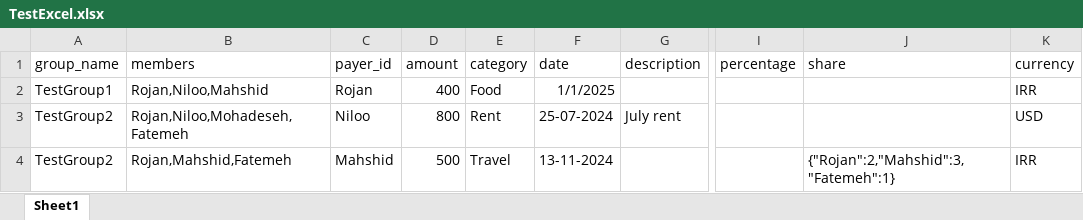
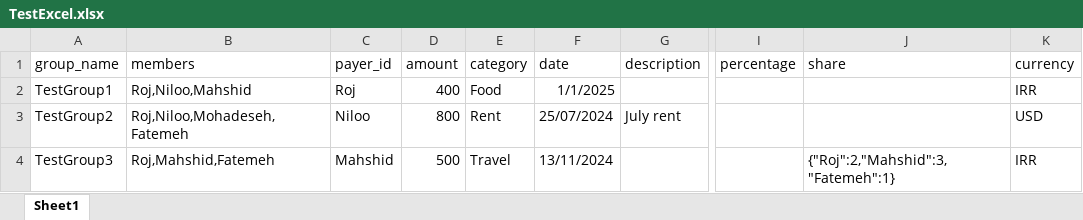
Before and after one commit to Rojan-J/Splitwise-Clone-Project, an Excel workbook: database/transaction import/TestExcel.xlsx, sheet Sheet1, drawn as a sheet; only a part is shown, gaps mark what is left out; values as stored, in another font and other column widths than the file's, no borders; the diff names each change by its address in the sheet, - before the commit and + after, or states it on an @@ line.

Commit message:
update group transaction

```diff
--- a/database/transaction import/TestExcel.xlsx (sheet Sheet1)
+++ b/database/transaction import/TestExcel.xlsx (sheet Sheet1)
-B2 (members): Rojan,Niloo,Mahshid
+B2 (members): Roj,Niloo,Mahshid
-C2 (payer_id): Rojan
+C2 (payer_id): Roj
-B3 (members): Rojan,Niloo,Mohadeseh,Fatemeh
+B3 (members): Roj,Niloo,Mohadeseh,Fatemeh
-F3 (date): 25-07-2024
+F3 (date): 25/07/2024
-A4 (group_name): TestGroup2
+A4 (group_name): TestGroup3
-B4 (members): Rojan,Mahshid,Fatemeh
+B4 (members): Roj,Mahshid,Fatemeh
-F4 (date): 13-11-2024
+F4 (date): 13/11/2024
-J4 (share): {"Rojan":2,"Mahshid":3,"Fatemeh":1}
+J4 (share): {"Roj":2,"Mahshid":3,"Fatemeh":1}
```
Also changed, not shown: 11 other files.
